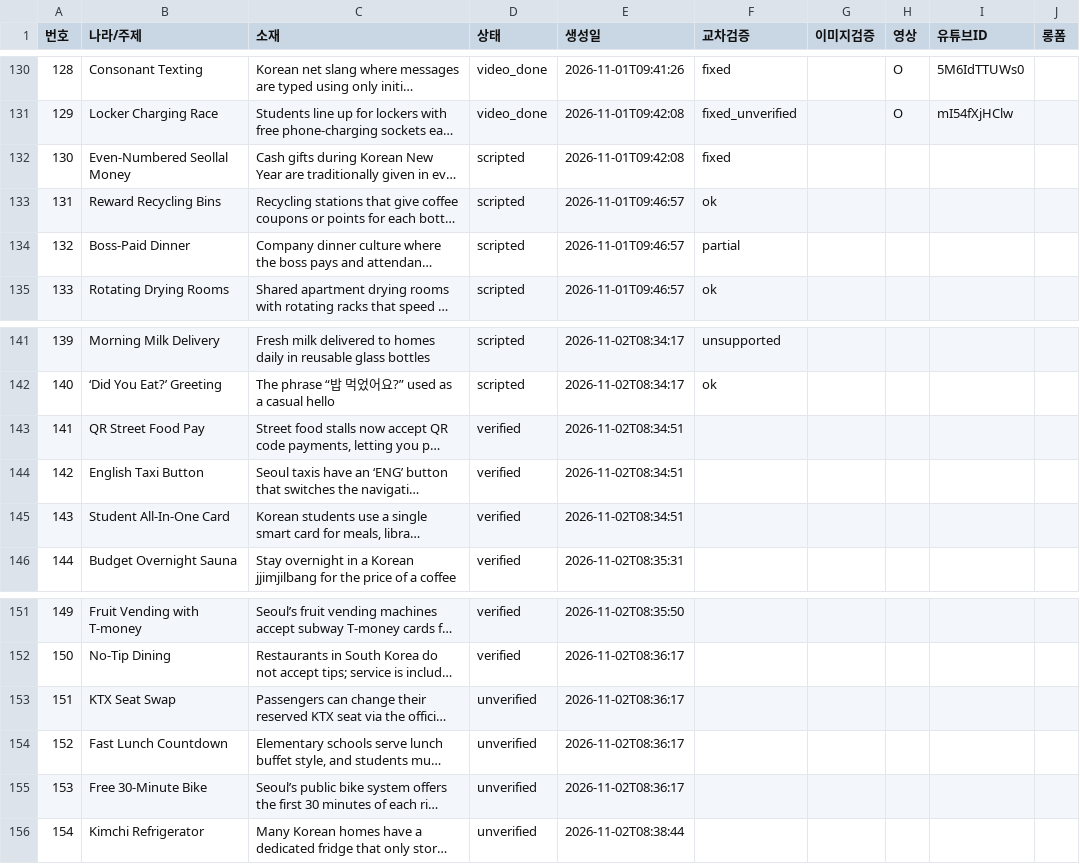
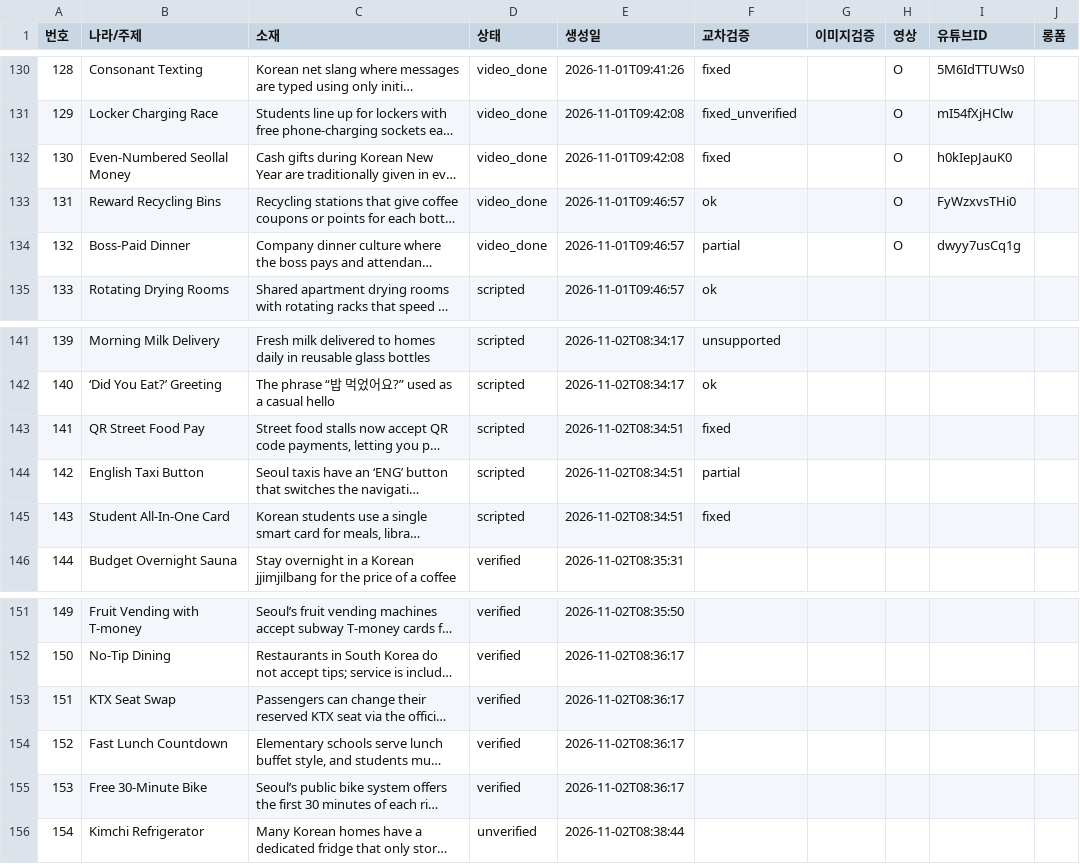
Before and after one commit to gonmau/shortsEN, a CSV file: history_items.csv, drawn as a sheet; only a part is shown, gaps mark what is left out; long unchanged cells end in …; the diff names each change by its address in the sheet, - before the commit and + after, or states it on an @@ line.

Commit message:
chore: run history [skip ci]

```diff
--- a/history_items.csv
+++ b/history_items.csv
-D132:D134 (상태): scripted
+D132:D134 (상태): video_done
-H132:H134 (영상): (empty)
+H132:H134 (영상): O
-I132 (유튜브ID): (empty)
+I132 (유튜브ID): h0kIepJauK0
-I133 (유튜브ID): (empty)
+I133 (유튜브ID): FyWzxvsTHi0
-I134 (유튜브ID): (empty)
+I134 (유튜브ID): dwyy7usCq1g
-D143:D145 (상태): verified
+D143:D145 (상태): scripted
-F143 (교차검증): (empty)
+F143 (교차검증): fixed
-F144 (교차검증): (empty)
+F144 (교차검증): partial
-F145 (교차검증): (empty)
+F145 (교차검증): fixed
-D153:D155 (상태): unverified
+D153:D155 (상태): verified
```
Also changed, not shown: 2 other files.
